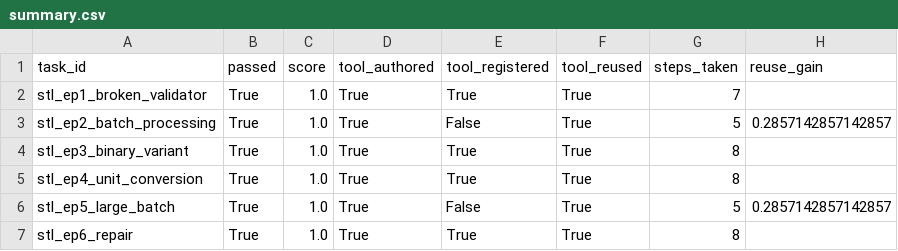
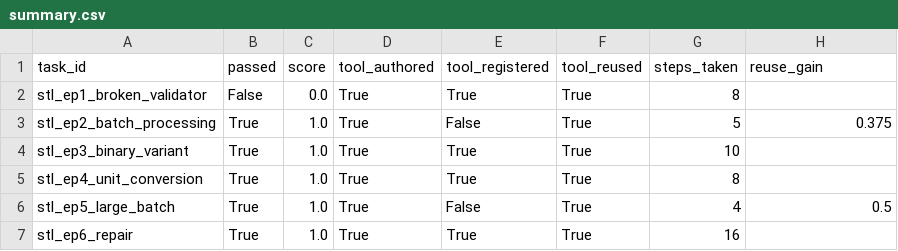
Before and after one commit to pp-shen/AQ-assignment, a CSV file: results/gpt-5.4/summary.csv, drawn as a sheet.

```diff
--- a/results/gpt-5.4/summary.csv
+++ b/results/gpt-5.4/summary.csv
@@ -1,7 +1,7 @@
 task_id,passed,score,tool_authored,tool_registered,tool_reused,steps_taken,reuse_gain
-stl_ep1_broken_validator,True,1.0,True,True,True,7,
-stl_ep2_batch_processing,True,1.0,True,False,True,5,0.2857142857142857
-stl_ep3_binary_variant,True,1.0,True,True,True,8,
+stl_ep1_broken_validator,False,0.0,True,True,True,8,
+stl_ep2_batch_processing,True,1.0,True,False,True,5,0.375
+stl_ep3_binary_variant,True,1.0,True,True,True,10,
 stl_ep4_unit_conversion,True,1.0,True,True,True,8,
-stl_ep5_large_batch,True,1.0,True,False,True,5,0.2857142857142857
-stl_ep6_repair,True,1.0,True,True,True,8,
+stl_ep5_large_batch,True,1.0,True,False,True,4,0.5
+stl_ep6_repair,True,1.0,True,True,True,16,
```
Also changed, not shown: results/claude-sonnet-4.6/summary.csv, 36 other files.
